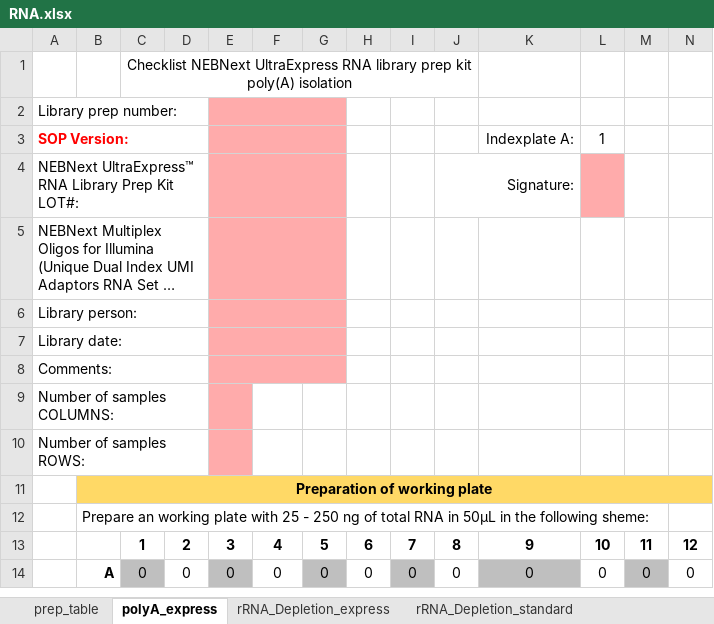
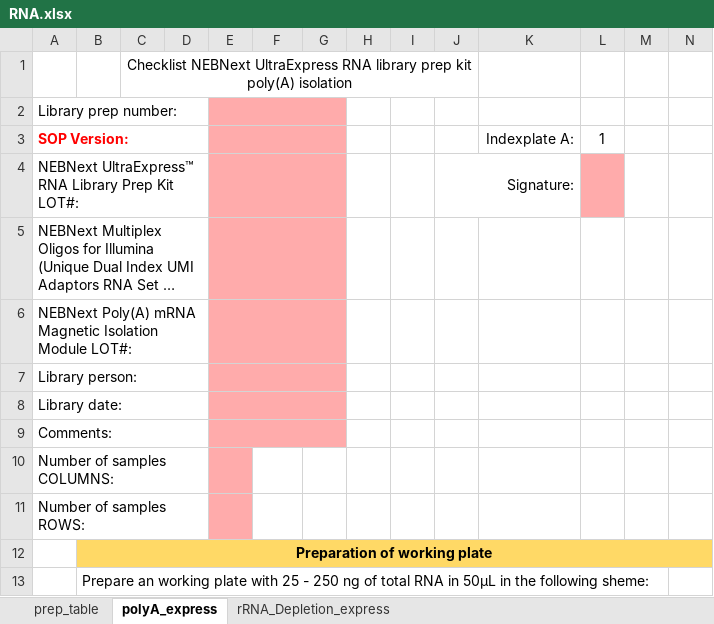
Before and after one commit to lutrarutra/opengsync-app, an Excel workbook: services/opengsync-app/static/resources/templates/library_prep/RNA.xlsx, sheet polyA_express, drawn as a sheet; only a part is shown; the shorter side is filled out with more unchanged rows; long unchanged cells end in …; values as stored, in another font and other column widths than the file's, no borders; charts and pictures and conditional formats not drawn; the diff names each change by its address in the sheet, - before the commit and + after, or states it on an @@ line.

```diff
--- a/services/opengsync-app/static/resources/templates/library_prep/RNA.xlsx (sheet polyA_express)
+++ b/services/opengsync-app/static/resources/templates/library_prep/RNA.xlsx (sheet polyA_express)
-sheet tab: rRNA_Depletion_standard
+row 6: NEBNext Poly(A) mRNA Magnetic Isolation Module LOT#:
```
Also changed, not shown: formulas that keep their value, charts or pictures, services/opengsync-app/static/resources/templates/library_prep/TENX.xlsx.
